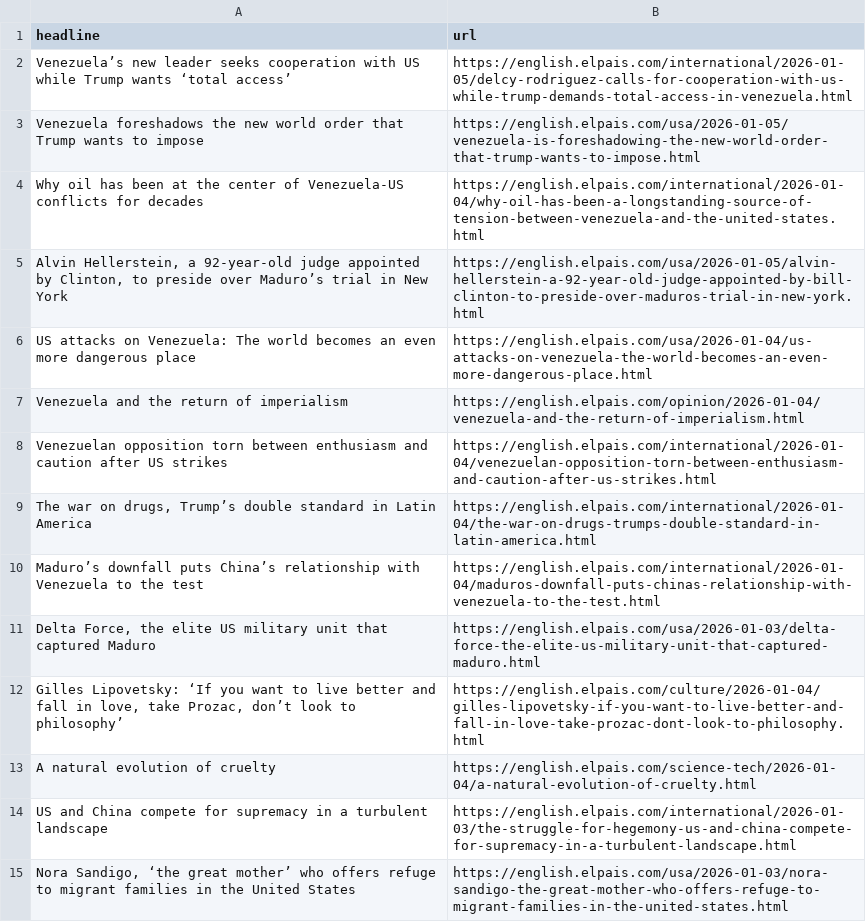
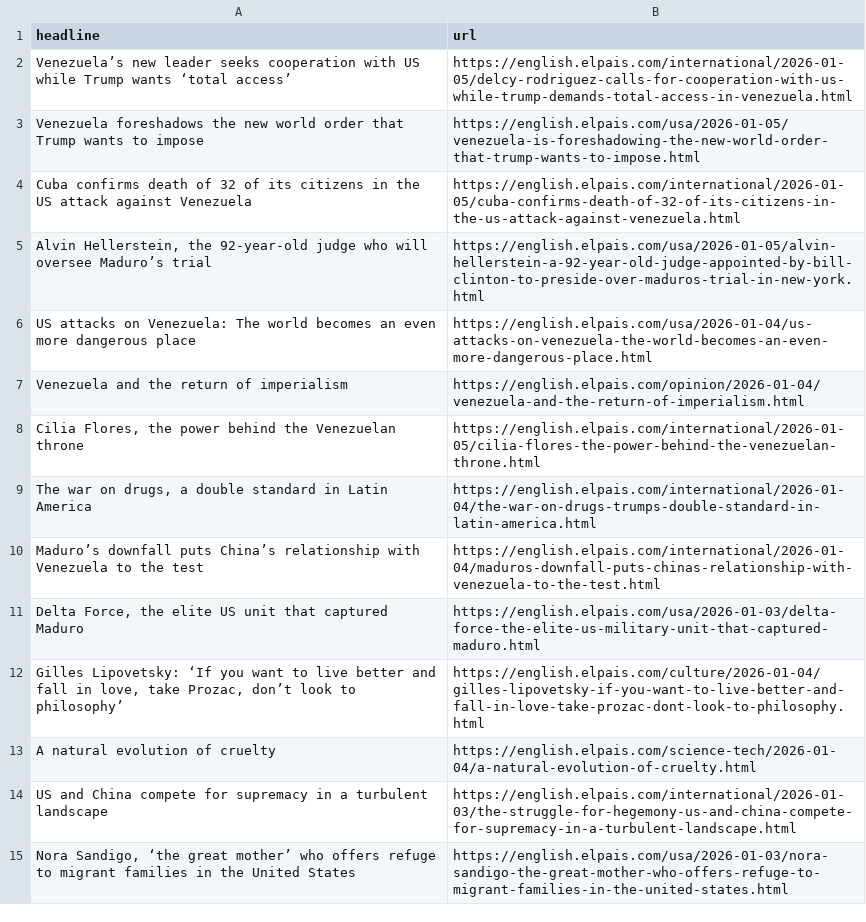
Before and after one commit to rtalabong/el-pais-scraper, a CSV file: headlines.csv, drawn as a sheet; only a part is shown.

```diff
--- a/headlines.csv
+++ b/headlines.csv
@@ -3,10 +3,10 @@ Venezuela’s new leader seeks cooperation with US while Trump wants ‘total
 Venezuela foreshadows the new world order that Trump wants to impose,https://english.elpais.com/usa/2026-01-05/venezuela-is-foreshadowing-the-new-world-order-that-trump-wants-to-impose.html
-Why oil has been at the center of Venezuela-US conflicts for decades,https://english.elpais.com/international/2026-01-04/why-oil-has-been-a-longstanding-source-of-tension-between-venezuela-and-the-united-states.html
-"Alvin Hellerstein, a 92-year-old judge appointed by Clinton, to preside over Maduro’s trial in New York",https://english.elpais.com/usa/2026-01-05/alvin-hellerstein-a-92-year-old-judge-appointed-by-bill-clinton-to-preside-over-maduros-trial-in-new-york.html
+Cuba confirms death of 32 of its citizens in the US attack against Venezuela,https://english.elpais.com/international/2026-01-05/cuba-confirms-death-of-32-of-its-citizens-in-the-us-attack-against-venezuela.html
+"Alvin Hellerstein, the 92-year-old judge who will oversee Maduro’s trial",https://english.elpais.com/usa/2026-01-05/alvin-hellerstein-a-92-year-old-judge-appointed-by-bill-clinton-to-preside-over-maduros-trial-in-new-york.html
 US attacks on Venezuela: The world becomes an even more dangerous place,https://english.elpais.com/usa/2026-01-04/us-attacks-on-venezuela-the-world-becomes-an-even-more-dangerous-place.html
 Venezuela and the return of imperialism,https://english.elpais.com/opinion/2026-01-04/venezuela-and-the-return-of-imperialism.html
-Venezuelan opposition torn between enthusiasm and caution after US strikes,https://english.elpais.com/international/2026-01-04/venezuelan-opposition-torn-between-enthusiasm-and-caution-after-us-strikes.html
-"The war on drugs, Trump’s double standard in Latin America",https://english.elpais.com/international/2026-01-04/the-war-on-drugs-trumps-double-standard-in-latin-america.html
+"Cilia Flores, the power behind the Venezuelan throne",https://english.elpais.com/international/2026-01-05/cilia-flores-the-power-behind-the-venezuelan-throne.html
+"The war on drugs, a double standard in Latin America",https://english.elpais.com/international/2026-01-04/the-war-on-drugs-trumps-double-standard-in-latin-america.html
 Maduro’s downfall puts China’s relationship with Venezuela to the test,https://english.elpais.com/international/2026-01-04/maduros-downfall-puts-chinas-relationship-with-venezuela-to-the-test.html
-"Delta Force, the elite US military unit that captured Maduro",https://english.elpais.com/usa/2026-01-03/delta-force-the-elite-us-military-unit-that-captured-maduro.html
+"Delta Force, the elite US unit that captured Maduro",https://english.elpais.com/usa/2026-01-03/delta-force-the-elite-us-military-unit-that-captured-maduro.html
 "Gilles Lipovetsky: ‘If you want to live better and fall in love, take Prozac, don’t look to philosophy’",https://english.elpais.com/culture/2026-01-04/gilles-lipovetsky-if-you-want-to-live-better-and-fall-in-love-take-prozac-dont-look-to-philosophy.html
```
